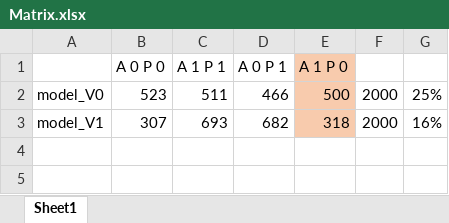
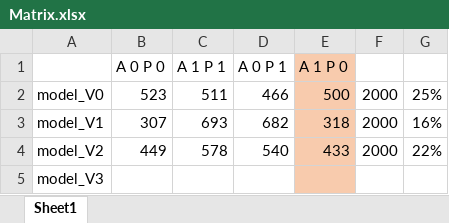
Before and after one commit to acking13/AI-Powered-River-Flood-Prediction-, an Excel workbook: Neural Network Classifier0/Matrix.xlsx, sheet Sheet1, drawn as a sheet; values as stored, in another font and other column widths than the file's, no borders; the diff names each change by its address in the sheet, - before the commit and + after, or states it on an @@ line.

```diff
--- a/Neural Network Classifier0/Matrix.xlsx (sheet Sheet1)
+++ b/Neural Network Classifier0/Matrix.xlsx (sheet Sheet1)
+row 4: model_V2 | 449 | 578 | 540 | 433 | 2000 | 22%
+row 5: model_V3
```
Also changed, not shown: 5 other files.
